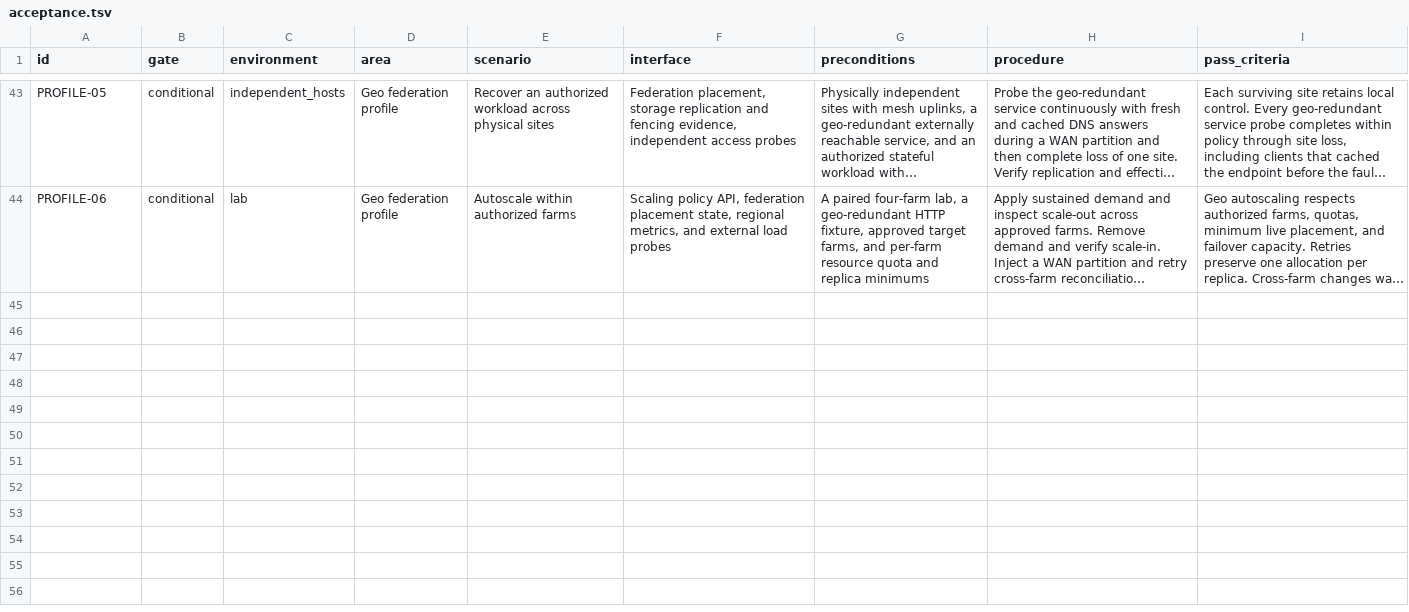
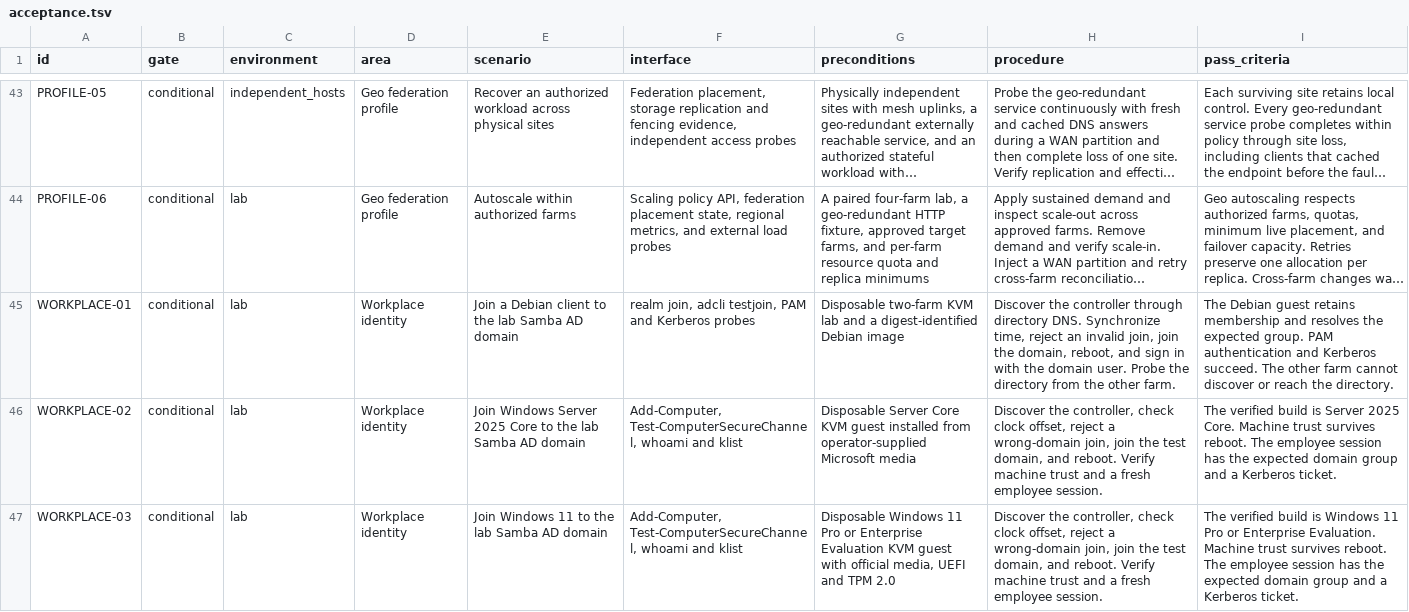
Before and after one commit to Weichwolf/ocean, a TSV file: acceptance.tsv, drawn as a sheet; only a part is shown, gaps mark what is left out; long unchanged cells end in …; the diff names each change by its address in the sheet, - before the commit and + after, or states it on an @@ line.

Commit message:
Add a local Samba domain join acceptance profile

```diff
--- a/acceptance.tsv
+++ b/acceptance.tsv
+row 45: WORKPLACE-01 | conditional | lab | Workplace identity | Join a Debian client to the lab Samba AD domain | realm join, adcli testjoin, PAM and Kerberos probes | Disposable two-farm KVM lab and a digest-identified Debian image | Discover the controller through directory DNS. Synchronize time, reject an invalid join, join the domain, reboot, and sign in with the domain user. Probe the directory from the other farm. | The Debian guest retains membership and resolves the expected group. PAM authentication and Kerberos succeed. The other farm cannot discover or reach the directory.
+row 46: WORKPLACE-02 | conditional | lab | Workplace identity | Join Windows Server 2025 Core to the lab Samba AD domain | Add-Computer, Test-ComputerSecureChannel, whoami and klist | Disposable Server Core KVM guest installed from operator-supplied Microsoft media | Discover the controller, check clock offset, reject a wrong-domain join, join the test domain, and reboot. Verify machine trust and a fresh employee session. | The verified build is Server 2025 Core. Machine trust survives reboot. The employee session has the expected domain group and a Kerberos ticket.
+row 47: WORKPLACE-03 | conditional | lab | Workplace identity | Join Windows 11 to the lab Samba AD domain | Add-Computer, Test-ComputerSecureChannel, whoami and klist | Disposable Windows 11 Pro or Enterprise Evaluation KVM guest with official media, UEFI and TPM 2.0 | Discover the controller, check clock offset, reject a wrong-domain join, join the test domain, and reboot. Verify machine trust and a fresh employee session. | The verified build is Windows 11 Pro or Enterprise Evaluation. Machine trust survives reboot. The employee session has the expected domain group and a Kerberos ticket.
```
Also changed, not shown: 8 other files.
